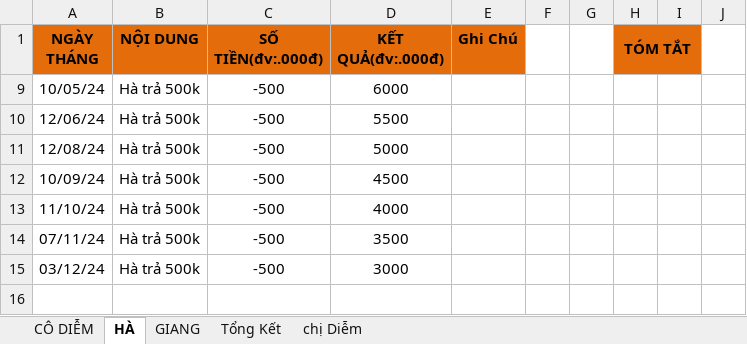
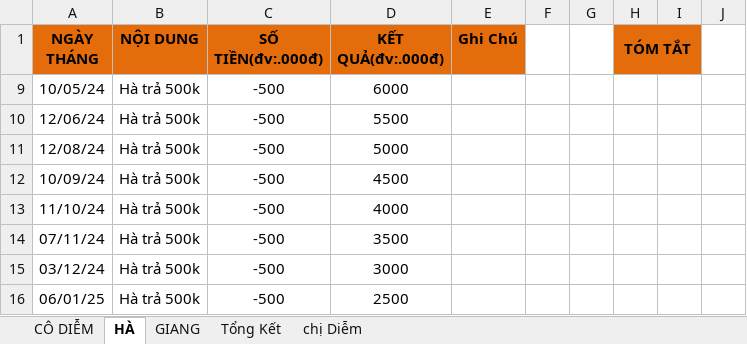
Before and after one commit to duytruongcong/DUY-CLOUD, an Excel workbook: DEBIT_BOOK.xlsx, sheet HÀ, drawn as a sheet; values as stored, in another font and other column widths than the file's, no borders; the diff names each change by its address in the sheet, - before the commit and + after, or states it on an @@ line.

Commit message:
ha tra 500k

```diff
--- a/DEBIT_BOOK.xlsx (sheet HÀ)
+++ b/DEBIT_BOOK.xlsx (sheet HÀ)
+row 16: 06/01/25 | Hà trả 500k | -500 | 2500
```
